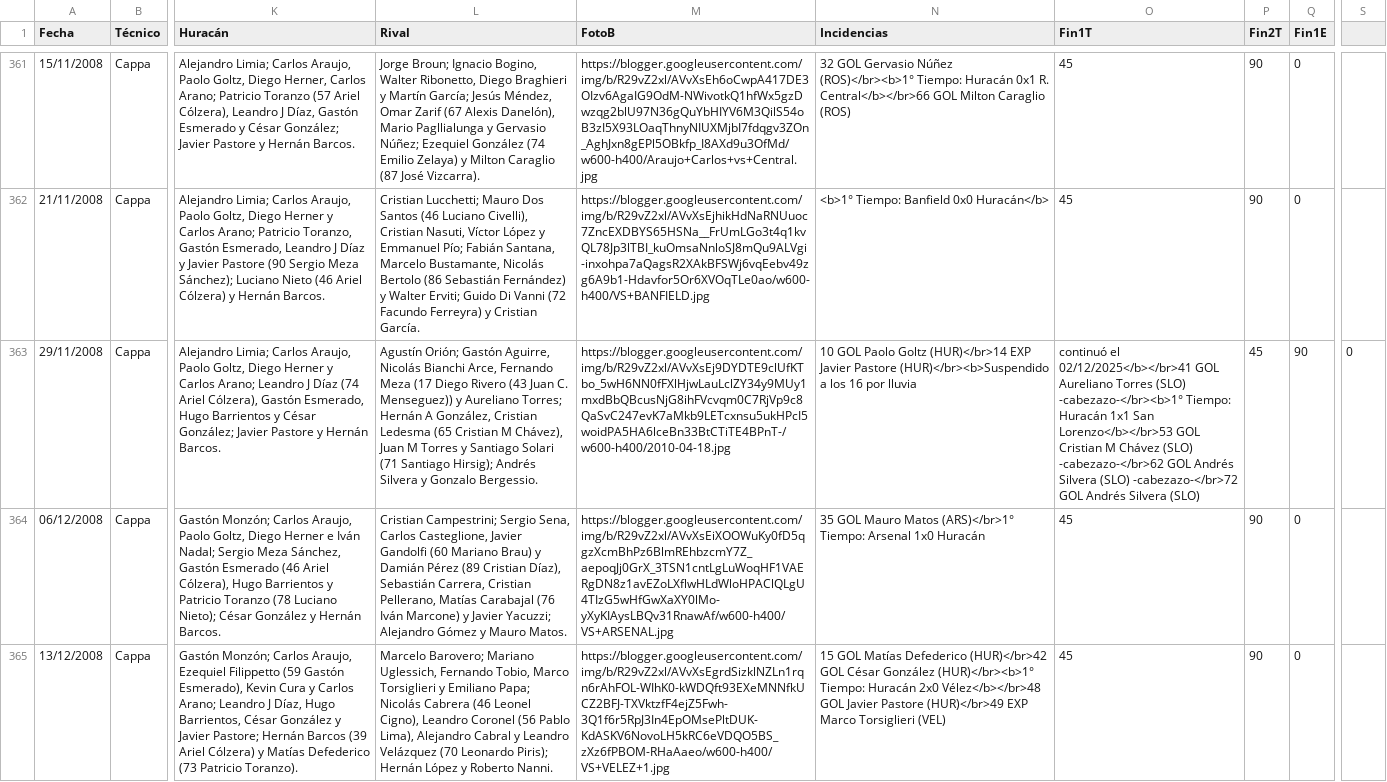
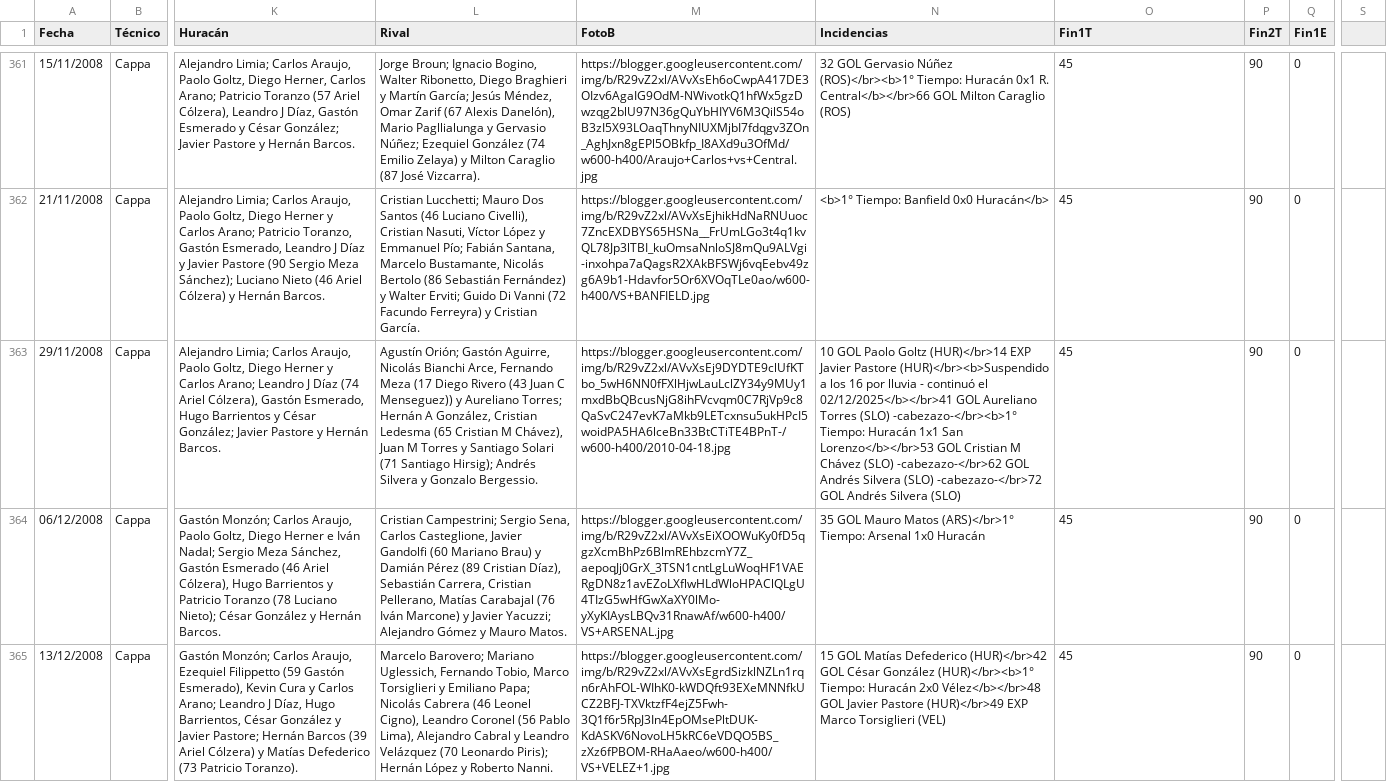
Before and after one commit to globopedia/Artids, a CSV file: Artids2000.csv, drawn as a sheet; only a part is shown, gaps mark what is left out; the diff names each change by its address in the sheet, - before the commit and + after, or states it on an @@ line.

Commit message:
Update Artids2000.csv

```diff
--- a/Artids2000.csv
+++ b/Artids2000.csv
-L363 (Rival): …(43 Juan C. Menseguez)) y…
+L363 (Rival): …(43 Juan C Menseguez)) y…
-N363 (Incidencias): …por lluvia
+N363 (Incidencias): …por lluvia - continuó el 02/12/2025</b></br>41 GOL Aureliano Torres (SLO) -cabezazo-</br><b>1° Tiempo: Huracán 1x1 San Lorenzo</b></br>53 GOL Cristian M Chávez (SLO) -cabezazo-</br>62 GOL Andrés Silvera (SLO) -cabezazo-</br>72 GOL Andrés Silvera (SLO)
-O363 (Fin1T): continuó el 02/12/2025</b></br>41 GOL Aureliano Torres (SLO) -cabezazo-</br><b>1° Tiempo: Huracán 1x1 San Lorenzo</b></br>53 GOL Cristian M Chávez (SLO) -cabezazo-</br>62 GOL Andrés Silvera (SLO) -cabezazo-</br>72 GOL Andrés Silvera (SLO)
+O363 (Fin1T): 45
-P363 (Fin2T): 45
+P363 (Fin2T): 90
-Q363 (Fin1E): 90
+Q363 (Fin1E): 0
-S363: 0
+S363: (empty)
```
